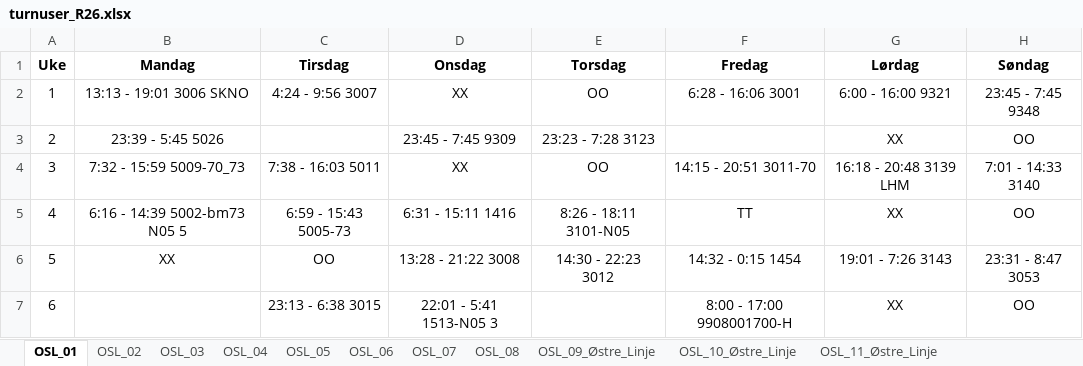
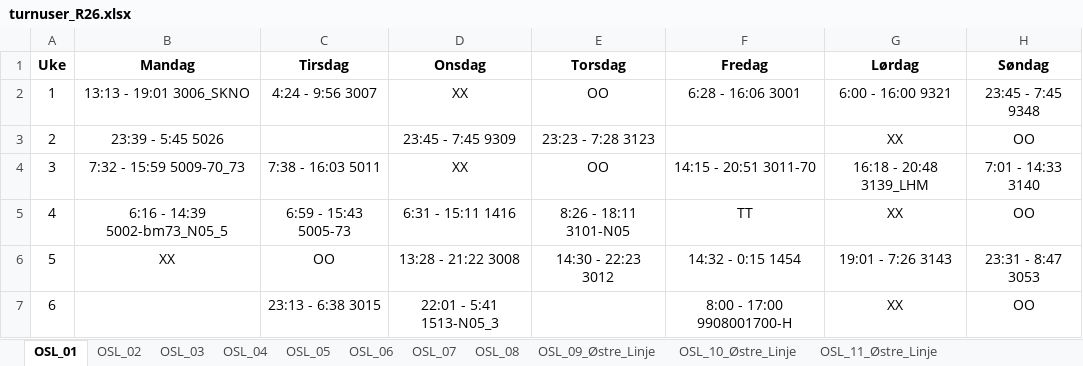
Before and after one commit to solveotto/shift_rotation_organizer, an Excel workbook: app/static/turnusfiler/r26/turnuser_R26.xlsx, sheet OSL_01, drawn as a sheet; values as stored, in another font and other column widths than the file's, no borders; conditional formats not drawn; the diff names each change by its address in the sheet, - before the commit and + after, or states it on an @@ line.

```diff
--- a/app/static/turnusfiler/r26/turnuser_R26.xlsx (sheet OSL_01)
+++ b/app/static/turnusfiler/r26/turnuser_R26.xlsx (sheet OSL_01)
-B2 (Mandag): 13:13 - 19:01 3006 SKNO
+B2 (Mandag): 13:13 - 19:01 3006_SKNO
-G4 (Lørdag): 16:18 - 20:48 3139 LHM
+G4 (Lørdag): 16:18 - 20:48 3139_LHM
-B5 (Mandag): 6:16 - 14:39 5002-bm73 N05 5
+B5 (Mandag): 6:16 - 14:39 5002-bm73_N05_5
-D7 (Onsdag): 22:01 - 5:41 1513-N05 3
+D7 (Onsdag): 22:01 - 5:41 1513-N05_3
```
Also changed, not shown: sheet OSL_06, sheet OSL_Utland_1, sheet OSL_11_Østre_Linje, sheet OSL_Utland_2, sheet OSL_03, sheet OSL_08, 40 more sheets, 8 other files.
